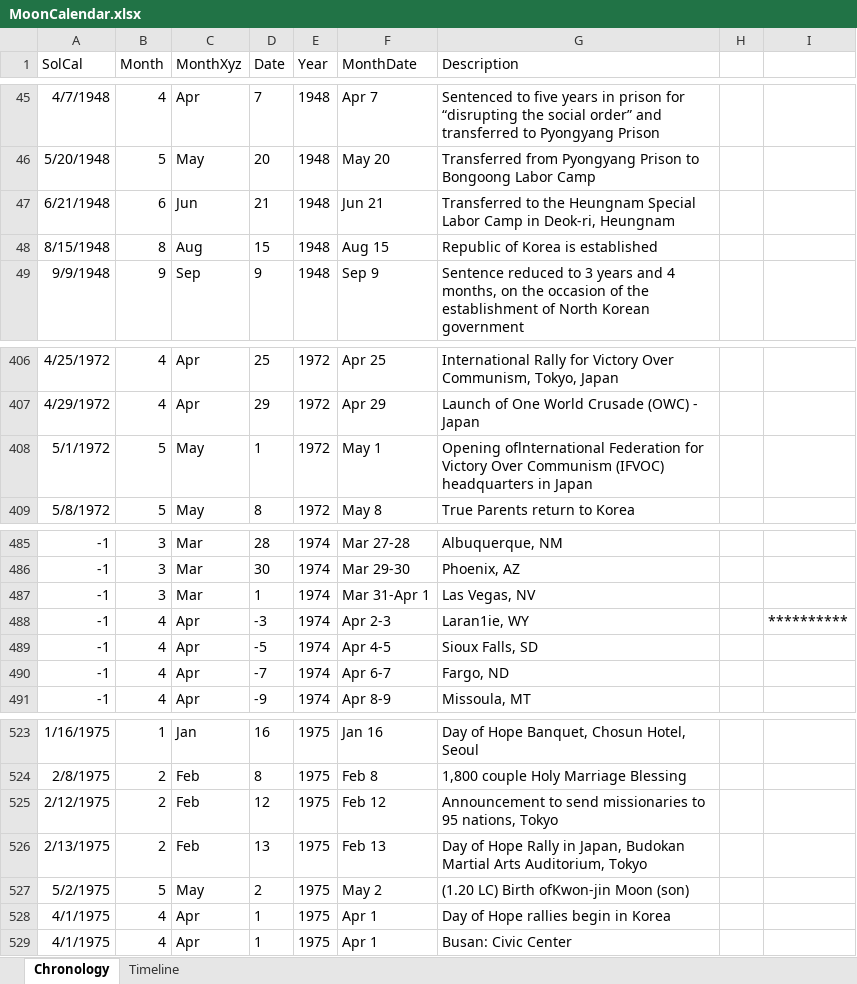
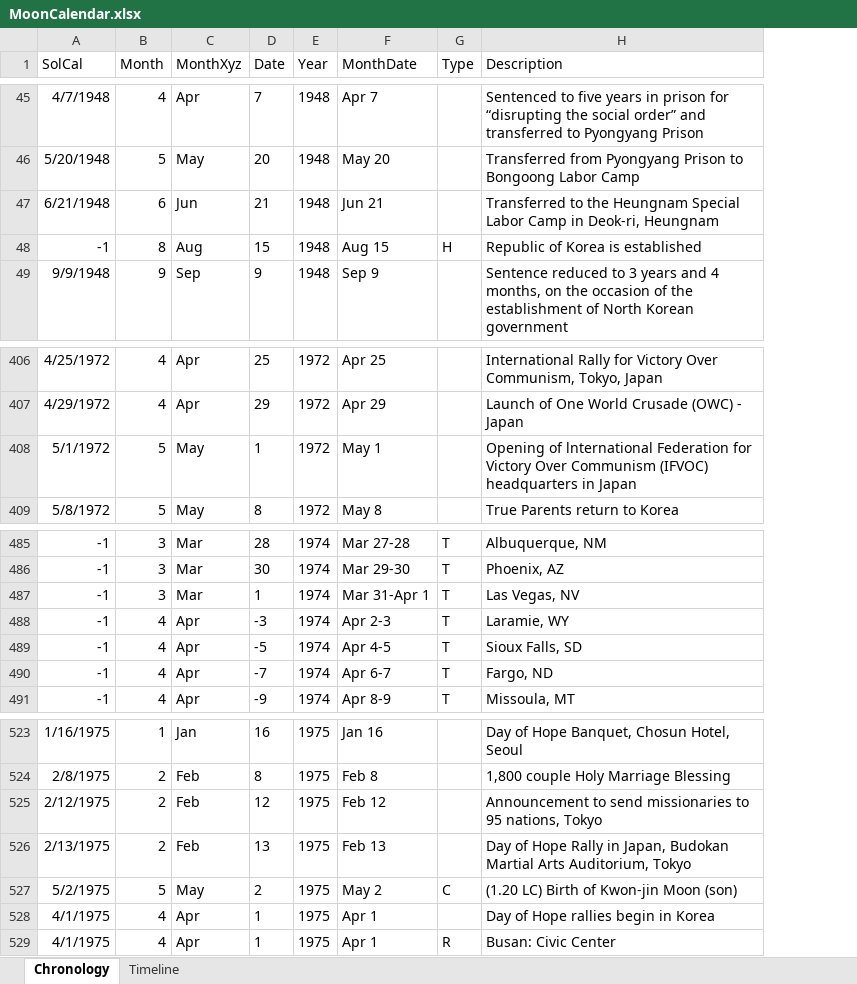
Before and after one commit to peterennis/aetimeline, an Excel workbook: res/MoonCalendar.xlsx, sheet Chronology, drawn as a sheet; only a part is shown, gaps mark what is left out; values as stored, in another font and other column widths than the file's, no borders; table styles not drawn; removed rows and columns are numbered as before the commit, all else as after; the diff covers the shown part only; the diff names each change by its address in the sheet, - before the commit and + after, or states it on an @@ line.

Commit message:
feat() add type column and begin updates

```diff
--- a/res/MoonCalendar.xlsx (sheet Chronology)
+++ b/res/MoonCalendar.xlsx (sheet Chronology)
+column G (Type), row 48: H; rows 485-491: all T; rows 527-529: C |  | R
-column H, empty
-column I, row 488: **********
-A48 (SolCal): 8/15/1948
+A48 (SolCal): -1
-H408 (Description): Opening oflnternational Federation for…
+H408 (Description): Opening of lnternational Federation for…
-H488 (Description): Laran1ie, WY
+H488 (Description): Laramie, WY
-H527 (Description): (1.20 LC) Birth ofKwon-jin Moon (son)
+H527 (Description): (1.20 LC) Birth of Kwon-jin Moon (son)
```
Also changed, not shown: 8 edited cells elsewhere in this sheet.
